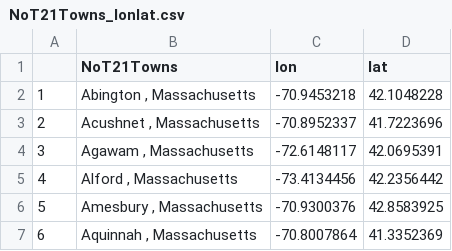
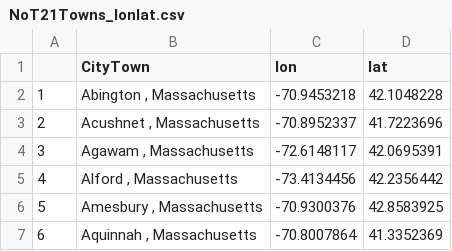
Before and after one commit to inrazhtet/PolicyDiffusion, a CSV file: Data/NoT21Towns_lonlat.csv, drawn as a sheet; only a part is shown.

Commit message:
Nearby T21 Adapter Towns Ratios

```diff
--- a/Data/NoT21Towns_lonlat.csv
+++ b/Data/NoT21Towns_lonlat.csv
@@ -1,2 +1,2 @@
-"","NoT21Towns","lon","lat"
+"","CityTown","lon","lat"
 "1","Abington , Massachusetts",-70.9453218,42.1048228
```
Also changed, not shown: 3 other files.
